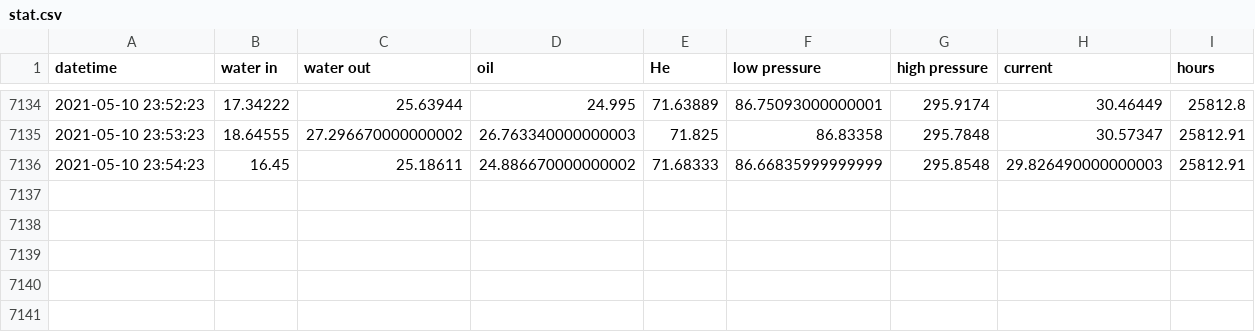
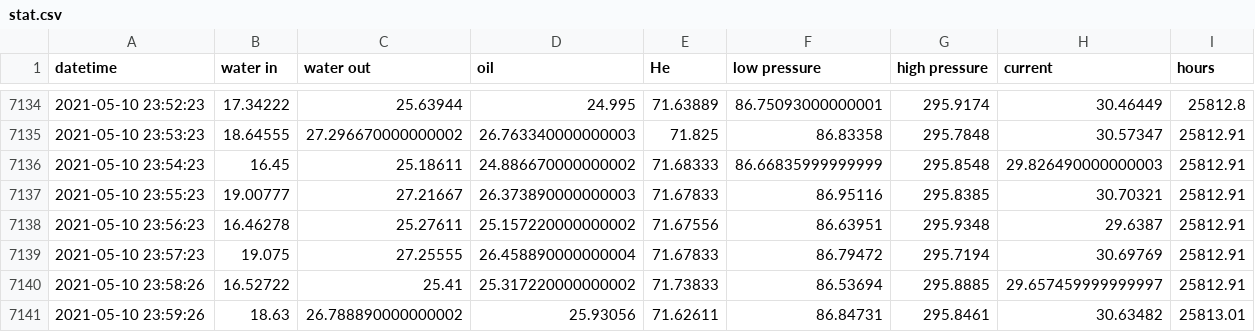
Before and after one commit to SciGEsN/SRC071, a CSV file: data/stat.csv, drawn as a sheet; only a part is shown, gaps mark what is left out; the diff names each change by its address in the sheet, - before the commit and + after, or states it on an @@ line.

```diff
--- a/data/stat.csv
+++ b/data/stat.csv
+row 7137: 2021-05-10 23:55:23 | 19.00777 | 27.21667 | 26.373890000000003 | 71.67833 | 86.95116 | 295.8385 | 30.70321 | 25812.91
+row 7138: 2021-05-10 23:56:23 | 16.46278 | 25.27611 | 25.157220000000002 | 71.67556 | 86.63951 | 295.9348 | 29.6387 | 25812.91
+row 7139: 2021-05-10 23:57:23 | 19.075 | 27.25555 | 26.458890000000004 | 71.67833 | 86.79472 | 295.7194 | 30.69769 | 25812.91
+row 7140: 2021-05-10 23:58:26 | 16.52722 | 25.41 | 25.317220000000002 | 71.73833 | 86.53694 | 295.8885 | 29.657459999999997 | 25812.91
+row 7141: 2021-05-10 23:59:26 | 18.63 | 26.788890000000002 | 25.93056 | 71.62611 | 86.84731 | 295.8461 | 30.63482 | 25813.01
```
Also changed, not shown: data/P.csv, data/T1.csv, 8 other files.
